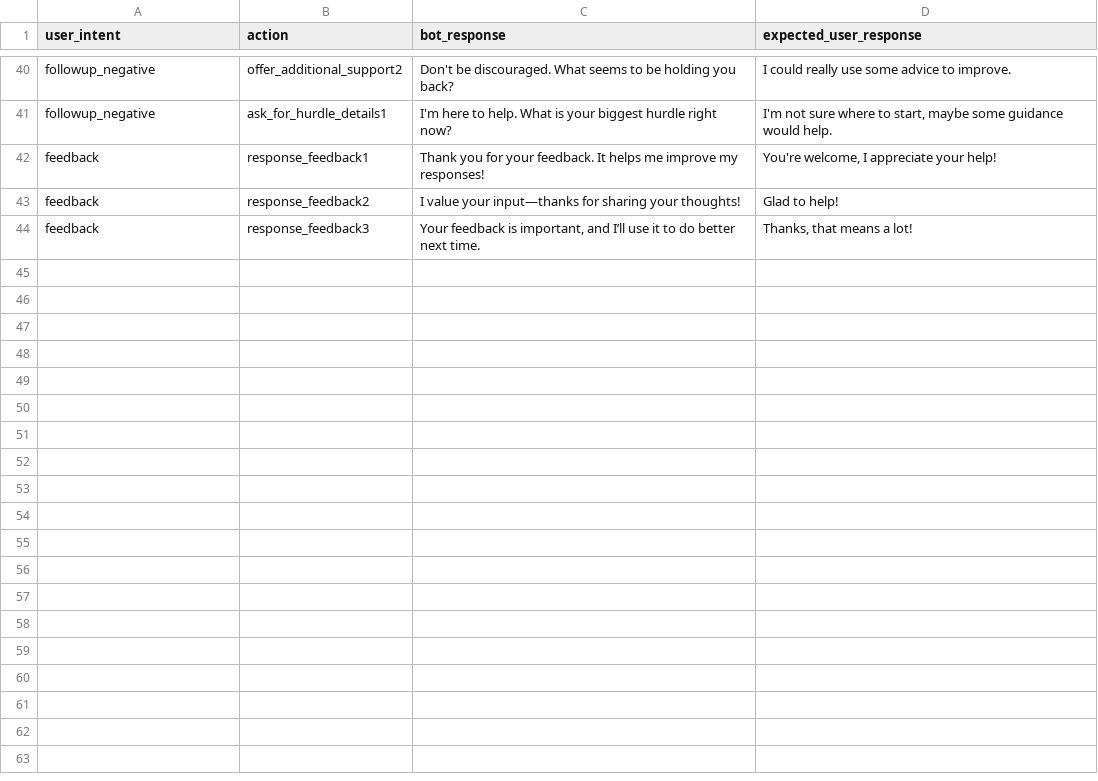
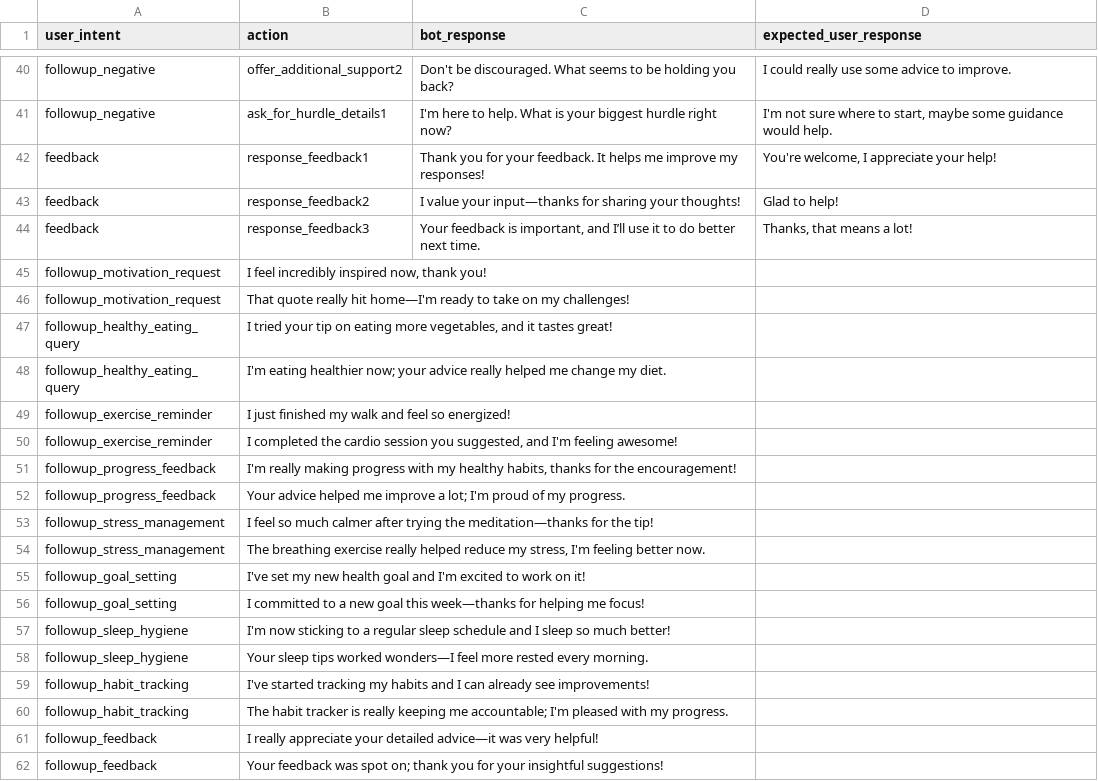
Before and after one commit to tong699/fyp, a CSV file: actions.csv, drawn as a sheet; only a part is shown, gaps mark what is left out; the diff names each change by its address in the sheet, - before the commit and + after, or states it on an @@ line.

Commit message:
Update actions.csv

```diff
--- a/actions.csv
+++ b/actions.csv
+row 45: followup_motivation_request | I feel incredibly inspired now, thank you!
+row 46: followup_motivation_request | That quote really hit home—I'm ready to take on my challenges!
+row 47: followup_healthy_eating_query | I tried your tip on eating more vegetables, and it tastes great!
+row 48: followup_healthy_eating_query | I'm eating healthier now; your advice really helped me change my diet.
+row 49: followup_exercise_reminder | I just finished my walk and feel so energized!
+row 50: followup_exercise_reminder | I completed the cardio session you suggested, and I'm feeling awesome!
+row 51: followup_progress_feedback | I'm really making progress with my healthy habits, thanks for the encouragement!
+row 52: followup_progress_feedback | Your advice helped me improve a lot; I'm proud of my progress.
+row 53: followup_stress_management | I feel so much calmer after trying the meditation—thanks for the tip!
+row 54: followup_stress_management | The breathing exercise really helped reduce my stress, I'm feeling better now.
+row 55: followup_goal_setting | I've set my new health goal and I'm excited to work on it!
+row 56: followup_goal_setting | I committed to a new goal this week—thanks for helping me focus!
+row 57: followup_sleep_hygiene | I'm now sticking to a regular sleep schedule and I sleep so much better!
+row 58: followup_sleep_hygiene | Your sleep tips worked wonders—I feel more rested every morning.
+row 59: followup_habit_tracking | I've started tracking my habits and I can already see improvements!
+row 60: followup_habit_tracking | The habit tracker is really keeping me accountable; I'm pleased with my progress.
+row 61: followup_feedback | I really appreciate your detailed advice—it was very helpful!
+row 62: followup_feedback | Your feedback was spot on; thank you for your insightful suggestions!
```
